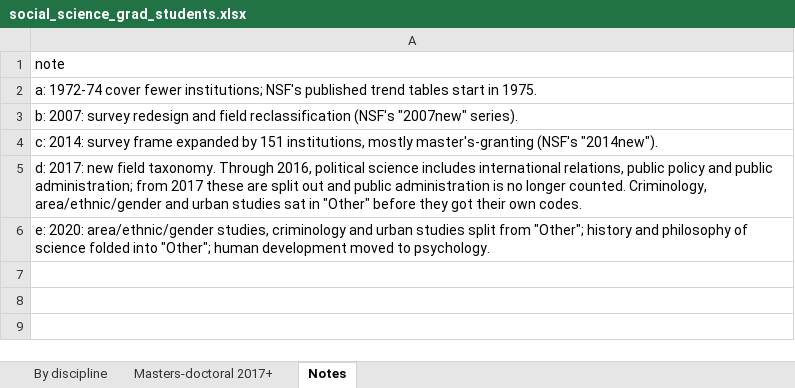
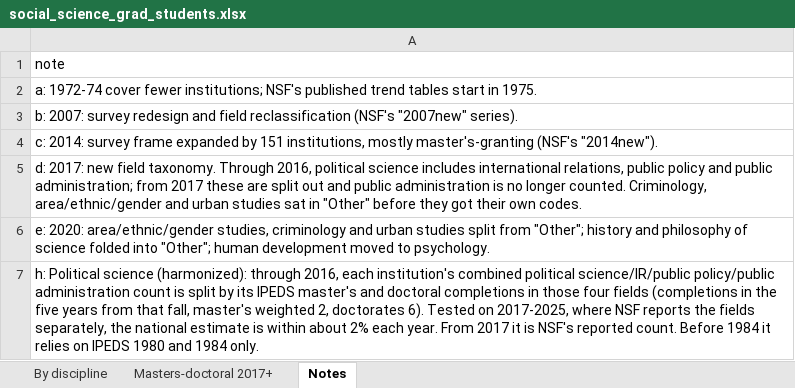
Before and after one commit to thomasjwood/postgrad-data, an Excel workbook: output/social_science_grad_students.xlsx, sheet Notes, drawn as a sheet; values as stored, in another font and other column widths than the file's, no borders; the diff names each change by its address in the sheet, - before the commit and + after, or states it on an @@ line.

```diff
--- a/output/social_science_grad_students.xlsx (sheet Notes)
+++ b/output/social_science_grad_students.xlsx (sheet Notes)
+row 7: h: Political science (harmonized): through 2016, each institution's combined political science/IR/public policy/public administration count is split by its IPEDS master's and doctoral completions in those four fields (completions in the five years from that fall, master's weighted 2, doctorates 6). Tested on 2017-2025, where NSF reports the fields separately, the national estimate is within about 2% each year. From 2017 it is NSF's reported count. Before 1984 it relies on IPEDS 1980 and 1984 only.
```
Also changed, not shown: sheet By discipline, 19 other files.
